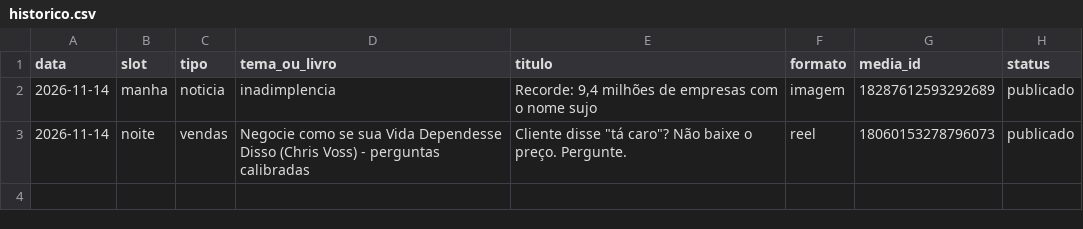
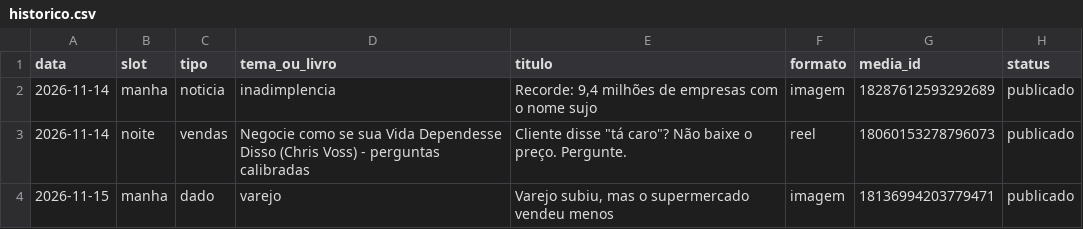
Before and after one commit to arnaldopoggi/fichapro-midia, a CSV file: diario/historico.csv, drawn as a sheet.

```diff
--- a/diario/historico.csv
+++ b/diario/historico.csv
@@ -3 +3,2 @@ data,slot,tipo,tema_ou_livro,titulo,formato,media_id,status
 2026-11-14,noite,vendas,Negocie como se sua Vida Dependesse Disso (Chris Voss) - perguntas calibradas,"Cliente disse ""tá caro""? Não baixe o preço. Pergunte.",reel,18060153278796073,publicado
+2026-11-15,manha,dado,varejo,"Varejo subiu, mas o supermercado vendeu menos",imagem,18136994203779471,publicado
```
